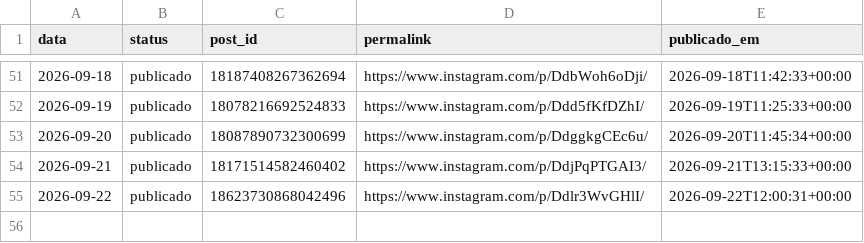
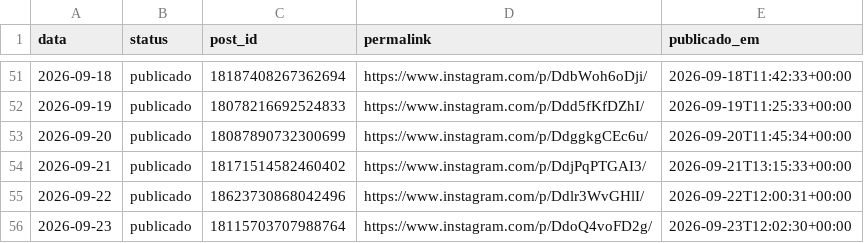
Before and after one commit to joelsongsilva/publicacao_instagram_md, a CSV file: logs/publicados.csv, drawn as a sheet; only a part is shown, gaps mark what is left out.

```diff
--- a/logs/publicados.csv
+++ b/logs/publicados.csv
@@ -55 +55,2 @@ data,status,post_id,permalink,publicado_em
 2026-09-22,publicado,18623730868042496,https://www.instagram.com/p/Ddlr3WvGHlI/,2026-09-22T12:00:31+00:00
+2026-09-23,publicado,18115703707988764,https://www.instagram.com/p/DdoQ4voFD2g/,2026-09-23T12:02:30+00:00
```
